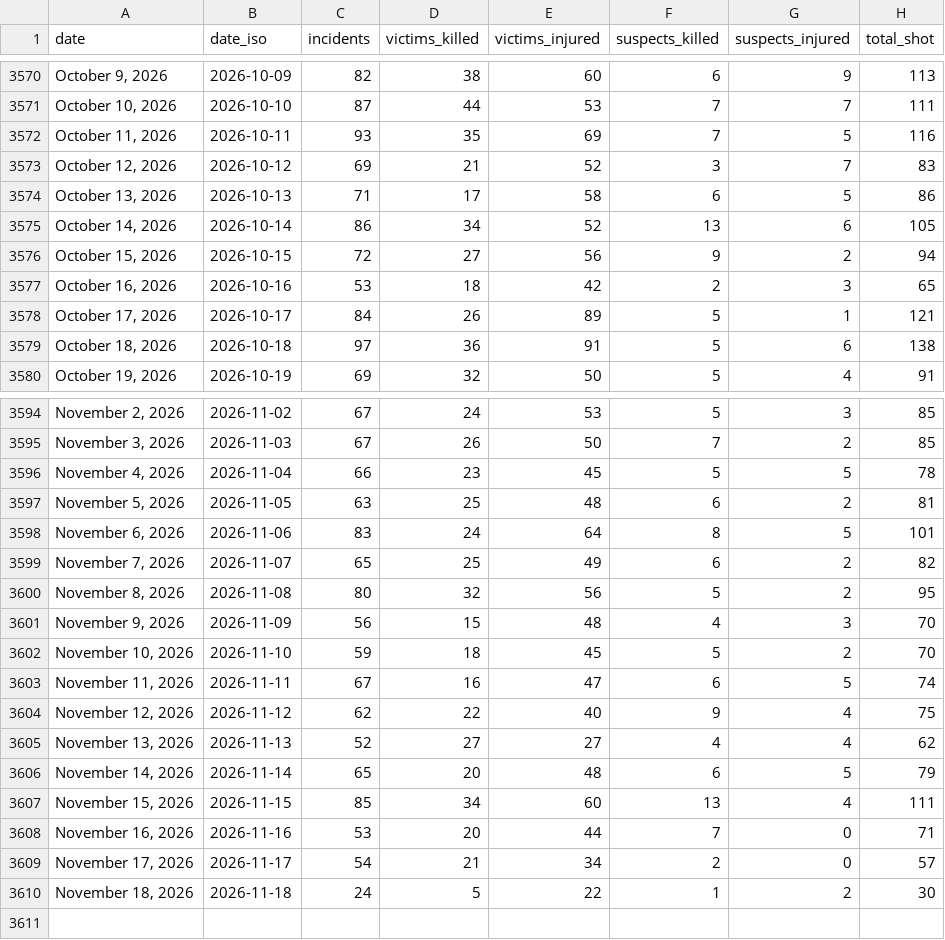
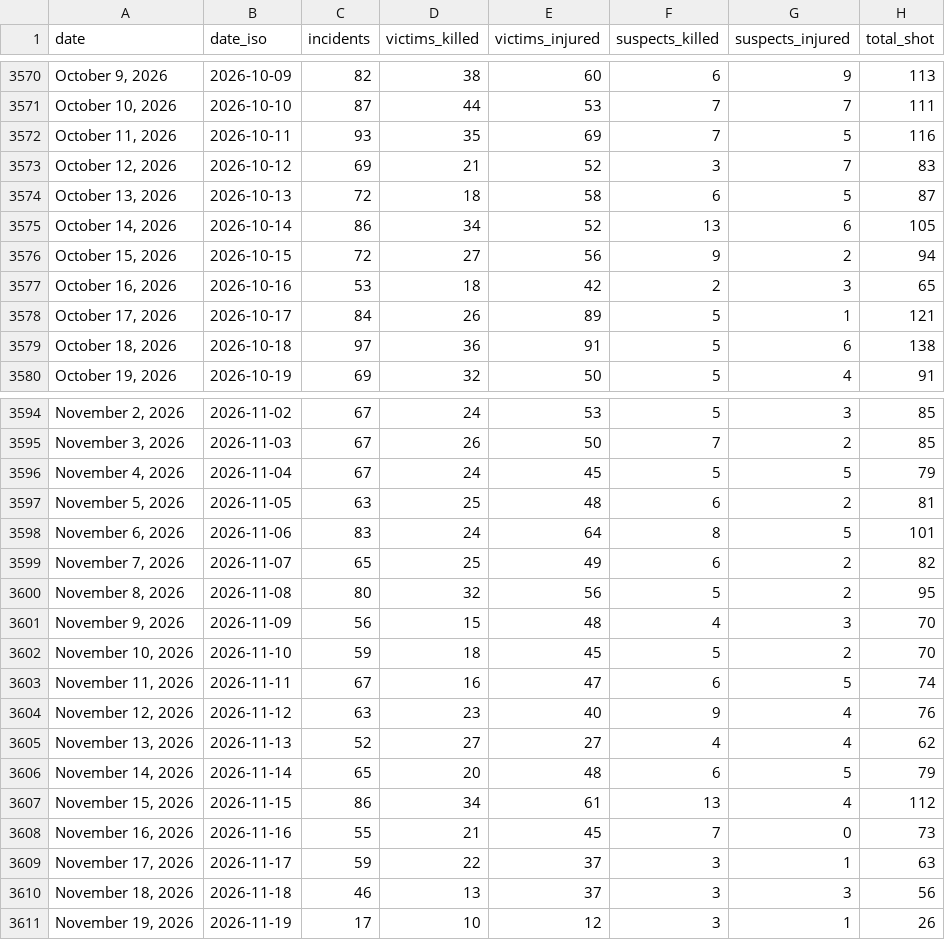
Before and after one commit to AH-Datalytics/gva-scraper, a CSV file: data/gva_daily_summary.csv, drawn as a sheet; only a part is shown, gaps mark what is left out.

Commit message:
Daily update: +50 incidents (2026-11-20)

```diff
--- a/data/gva_daily_summary.csv
+++ b/data/gva_daily_summary.csv
@@ -3573,3 +3573,3 @@ date,date_iso,incidents,victims_killed,victims_injured,suspects_killed,suspects_
 "October 12, 2026",2026-10-12,69,21,52,3,7,83
-"October 13, 2026",2026-10-13,71,17,58,6,5,86
+"October 13, 2026",2026-10-13,72,18,58,6,5,87
 "October 14, 2026",2026-10-14,86,34,52,13,6,105
@@ -3595,3 +3595,3 @@ date,date_iso,incidents,victims_killed,victims_injured,suspects_killed,suspects_
 "November 3, 2026",2026-11-03,67,26,50,7,2,85
-"November 4, 2026",2026-11-04,66,23,45,5,5,78
+"November 4, 2026",2026-11-04,67,24,45,5,5,79
 "November 5, 2026",2026-11-05,63,25,48,6,2,81
@@ -3603,8 +3603,9 @@ date,date_iso,incidents,victims_killed,victims_injured,suspects_killed,suspects_
 "November 11, 2026",2026-11-11,67,16,47,6,5,74
-"November 12, 2026",2026-11-12,62,22,40,9,4,75
+"November 12, 2026",2026-11-12,63,23,40,9,4,76
 "November 13, 2026",2026-11-13,52,27,27,4,4,62
 "November 14, 2026",2026-11-14,65,20,48,6,5,79
-"November 15, 2026",2026-11-15,85,34,60,13,4,111
-"November 16, 2026",2026-11-16,53,20,44,7,0,71
-"November 17, 2026",2026-11-17,54,21,34,2,0,57
-"November 18, 2026",2026-11-18,24,5,22,1,2,30
+"November 15, 2026",2026-11-15,86,34,61,13,4,112
+"November 16, 2026",2026-11-16,55,21,45,7,0,73
+"November 17, 2026",2026-11-17,59,22,37,3,1,63
+"November 18, 2026",2026-11-18,46,13,37,3,3,56
+"November 19, 2026",2026-11-19,17,10,12,3,1,26
```
Also changed, not shown: 1 other file.
